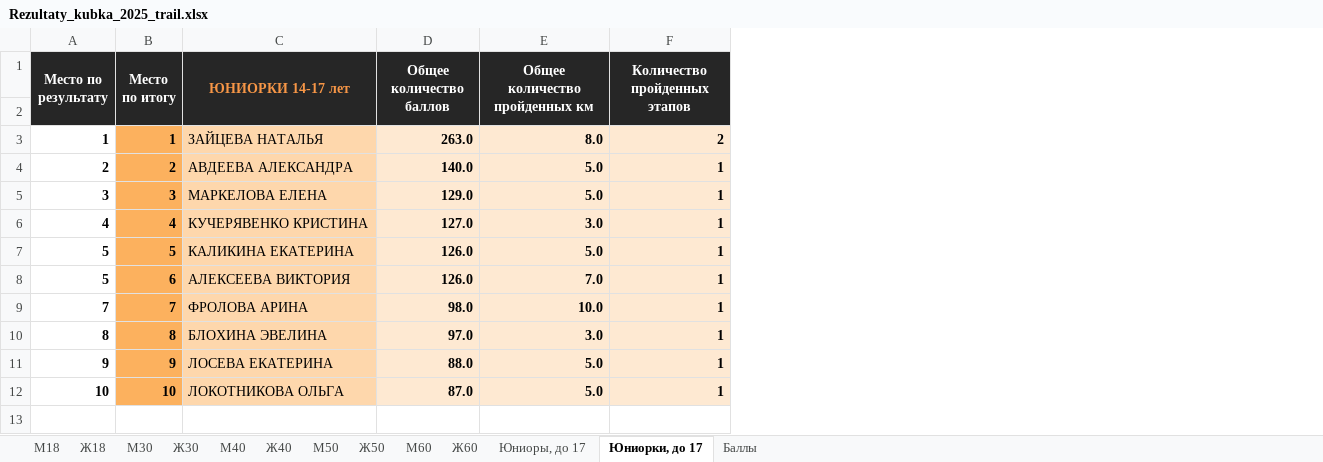
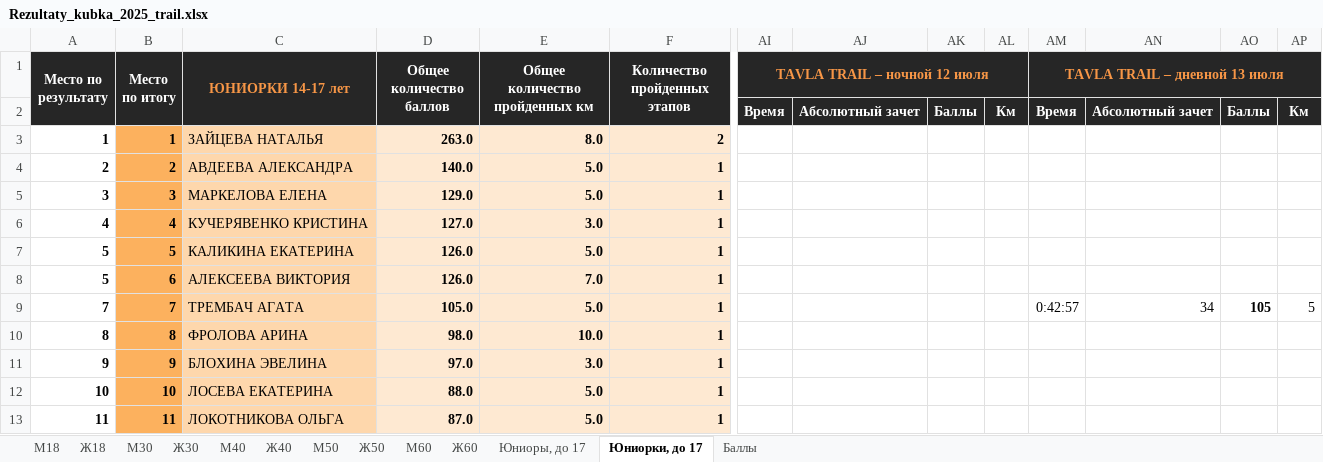
Before and after one commit to o-52/trail, an Excel workbook: cup/2025/Rezultaty_kubka_2025_trail.xlsx, sheet Юниорки, до 17, drawn as a sheet; only a part is shown, gaps mark what is left out; values as stored, in another font and other column widths than the file's, no borders; addresses are those after the commit; rows hold the shown columns only; the diff names each change by its address in the sheet, - before the commit and + after, or states it on an @@ line.

Commit message:
2025.07.12-13_Tavla Trail

```diff
--- a/cup/2025/Rezultaty_kubka_2025_trail.xlsx (sheet Юниорки, до 17)
+++ b/cup/2025/Rezultaty_kubka_2025_trail.xlsx (sheet Юниорки, до 17)
+column AI (TAVLA TRAIL – ночной 12 июля), row 2: Время
+column AJ, row 2: Абсолютный зачет
+column AK, row 2: Баллы
+column AL, row 2: Км
+column AM (TAVLA TRAIL – дневной 13 июля), row 2: Время
+column AN, row 2: Абсолютный зачет
+column AO, row 2: Баллы
+column AP, row 2: Км
+row 9: 7 | 7 | ТРЕМБАЧ АГАТА | 105.0 | 5.0 | 1 |  |  |  |  | 0:42:57 | 34 | 105 | 5
-A10 (Место по результату): 7
+A10 (Место по результату): 8
-B10 (Место по итогу): 7
+B10 (Место по итогу): 8
-A11 (Место по результату): 8
+A11 (Место по результату): 9
-B11 (Место по итогу): 8
+B11 (Место по итогу): 9
-A12 (Место по результату): 9
+A12 (Место по результату): 10
-B12 (Место по итогу): 9
+B12 (Место по итогу): 10
-A13 (Место по результату): 10
+A13 (Место по результату): 11
-B13 (Место по итогу): 10
+B13 (Место по итогу): 11
```
Also changed, not shown: sheet М30, sheet Ж30, sheet М40, sheet Ж40, sheet М18, sheet Ж18, 5 more sheets, 15 other files.
